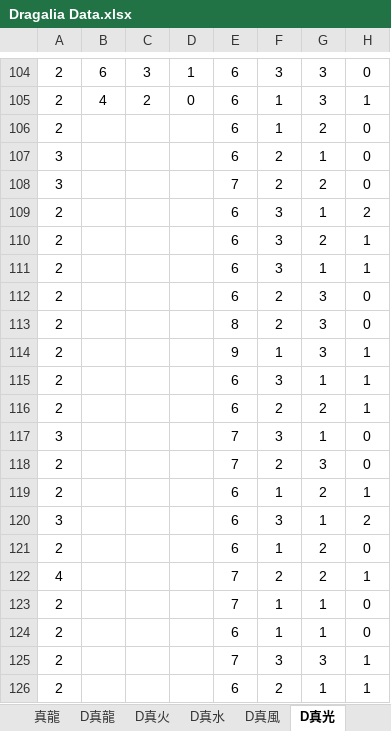
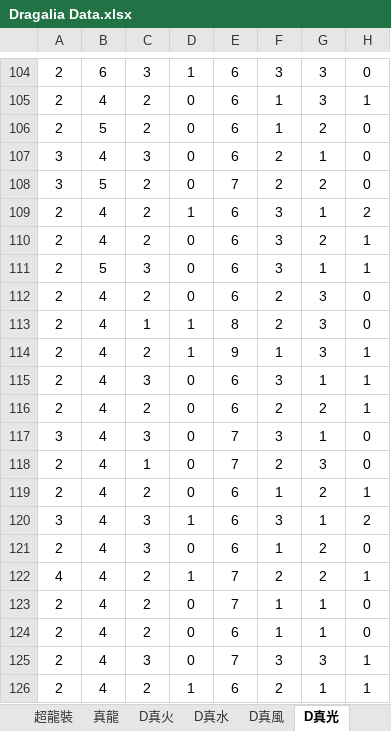
Before and after one commit to RaenonX-DL/dragalia-data-track, an Excel workbook: Dragalia Data.xlsx, sheet D真光, drawn as a sheet; only a part is shown, gaps mark what is left out; values as stored, in another font and other column widths than the file's, no borders; the diff covers the shown part only; the diff names each change by its address in the sheet, - before the commit and + after, or states it on an @@ line.

```diff
--- a/Dragalia Data.xlsx (sheet D真光)
+++ b/Dragalia Data.xlsx (sheet D真光)
@@ sheet tab hidden: D真龍 @@
-B106: (empty)
+B106: 5
-C106: (empty)
+C106: 2
-D106:D108: (empty)
+D106:D108: 0
-B107: (empty)
+B107: 4
-C107: (empty)
+C107: 3
-B108: (empty)
+B108: 5
-C108:C110: (empty)
+C108:C110: 2
-B109:B110: (empty)
+B109:B110: 4
-D109: (empty)
+D109: 1
-D110:D112: (empty)
+D110:D112: 0
-B111: (empty)
+B111: 5
-C111: (empty)
+C111: 3
-B112:B126: (empty)
+B112:B126: 4
-C112: (empty)
+C112: 2
-C113: (empty)
+C113: 1
-D113:D114: (empty)
+D113:D114: 1
-C114: (empty)
+C114: 2
-C115: (empty)
+C115: 3
-D115:D119: (empty)
+D115:D119: 0
-C116: (empty)
+C116: 2
-C117: (empty)
+C117: 3
-C118: (empty)
+C118: 1
-C119: (empty)
+C119: 2
-C120:C121: (empty)
+C120:C121: 3
-D120: (empty)
+D120: 1
-D121: (empty)
+D121: 0
-C122:C124: (empty)
+C122:C124: 2
-D122: (empty)
+D122: 1
-D123:D125: (empty)
+D123:D125: 0
-C125: (empty)
+C125: 3
-C126: (empty)
+C126: 2
-D126: (empty)
+D126: 1
```
Also changed, not shown: other rows of this sheet, sheet D真風, sheet D真暗, sheet D真水, sheet 真龍, sheet D真火, sheet 超龍裝, 2 more sheets, other sheet tabs, hidden cells, charts or pictures.
